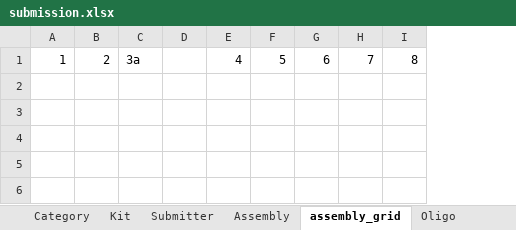
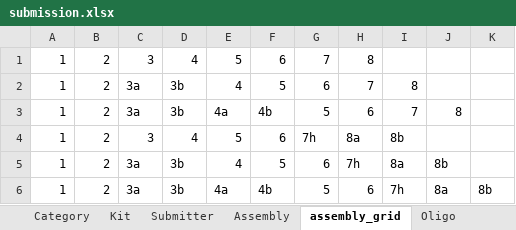
Before and after one commit to OpenCloning/OpenCloning-submission, an Excel workbook: submissions/kits-moclo-ytk/submission.xlsx, sheet assembly_grid, drawn as a sheet; values as stored, in another font and other column widths than the file's, no borders; charts and pictures not drawn; removed rows and columns are numbered as before the commit, all else as after; the diff names each change by its address in the sheet, - before the commit and + after, or states it on an @@ line.

```diff
--- a/submissions/kits-moclo-ytk/submission.xlsx (sheet assembly_grid)
+++ b/submissions/kits-moclo-ytk/submission.xlsx (sheet assembly_grid)
-column D, empty
+column D, row 2: 3b
+column I, row 2: 8
+column K, empty
+row 1: 1 | 2 | 3 | 4 | 5 | 6 | 7 | 8
-J2: 8
+J2: (empty)
+row 3: 1 | 2 | 3a | 3b | 4a | 4b | 5 | 6 | 7 | 8
+row 4: 1 | 2 | 3 | 4 | 5 | 6 | 7h | 8a | 8b
+row 5: 1 | 2 | 3a | 3b | 4 | 5 | 6 | 7h | 8a | 8b
+row 6: 1 | 2 | 3a | 3b | 4a | 4b | 5 | 6 | 7h | 8a | 8b
```
Also changed, not shown: sheet Assembly, sheet Category, sheet Sequence, formulas that keep their value, 19 other files.
